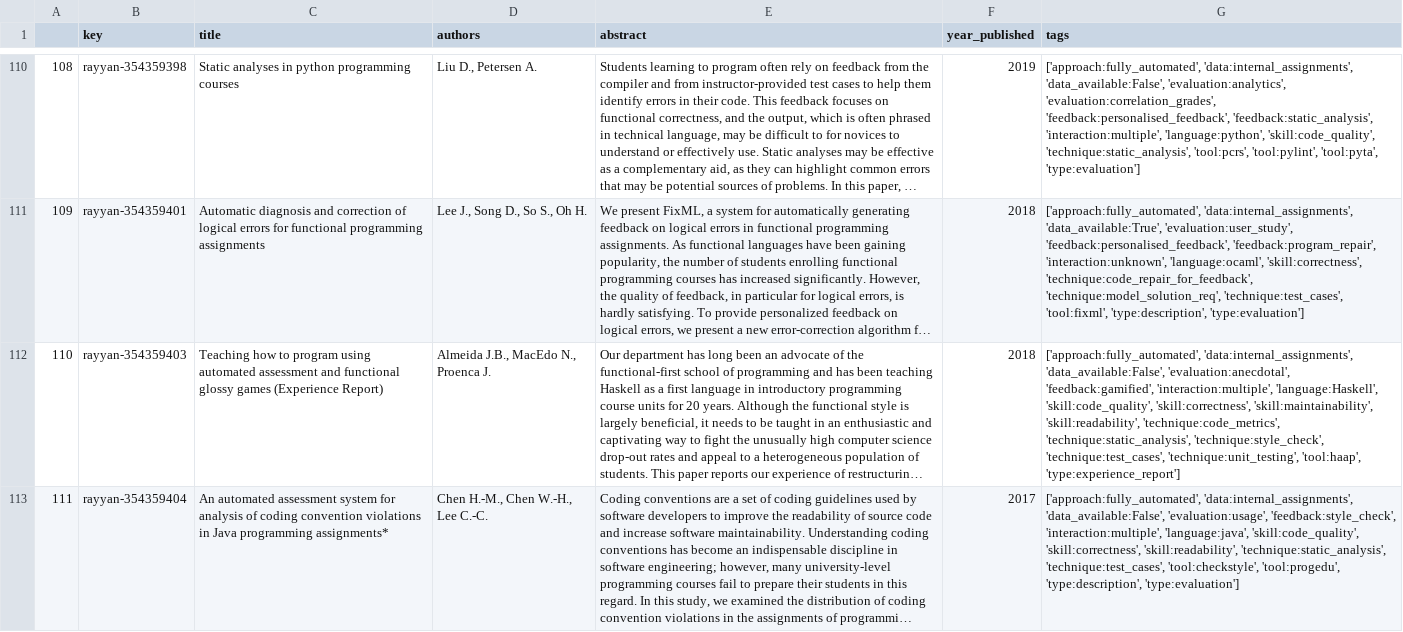
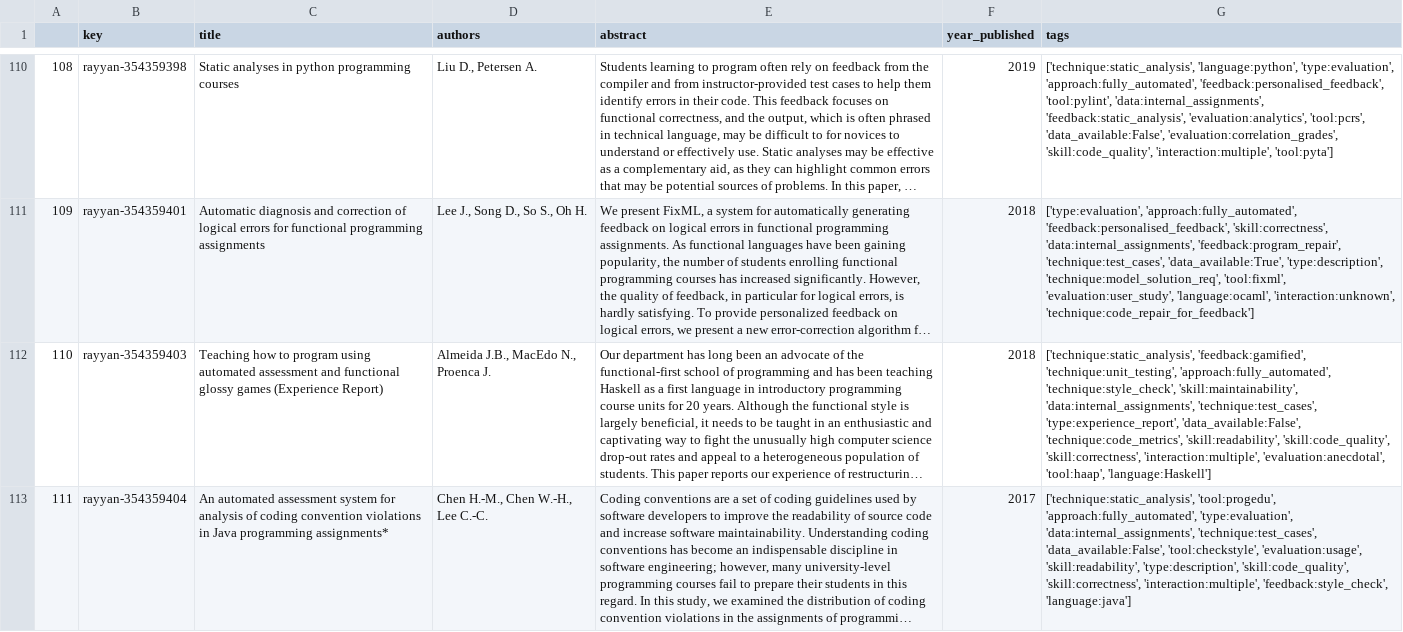
Before and after one commit to m-messer/Automated-Assessment-SLR-Data-Processing, a CSV file: data/processed.csv, drawn as a sheet; only a part is shown, gaps mark what is left out; long unchanged cells end in …; the diff covers the shown part only; the diff names each change by its address in the sheet, - before the commit and + after, or states it on an @@ line.

```diff
--- a/data/processed.csv
+++ b/data/processed.csv
-G110 (tags): ['approach:fully_automated', 'data:internal_assignments', 'data_available:False', 'evaluation:analytics', 'evaluation:correlation_grades', 'feedback:personalised_feedback', 'feedback:static_analysis', 'interaction:multiple', 'language:python', 'skill:code_quality', 'technique:static_analysis', 'tool:pcrs', 'tool:pylint', 'tool:pyta', 'type:evaluation']
+G110 (tags): ['technique:static_analysis', 'language:python', 'type:evaluation', 'approach:fully_automated', 'feedback:personalised_feedback', 'tool:pylint', 'data:internal_assignments', 'feedback:static_analysis', 'evaluation:analytics', 'tool:pcrs', 'data_available:False', 'evaluation:correlation_grades', 'skill:code_quality', 'interaction:multiple', 'tool:pyta']
-G111 (tags): ['approach:fully_automated', 'data:internal_assignments', 'data_available:True', 'evaluation:user_study', 'feedback:personalised_feedback', 'feedback:program_repair', 'interaction:unknown', 'language:ocaml', 'skill:correctness', 'technique:code_repair_for_feedback', 'technique:model_solution_req', 'technique:test_cases', 'tool:fixml', 'type:description', 'type:evaluation']
+G111 (tags): ['type:evaluation', 'approach:fully_automated', 'feedback:personalised_feedback', 'skill:correctness', 'data:internal_assignments', 'feedback:program_repair', 'technique:test_cases', 'data_available:True', 'type:description', 'technique:model_solution_req', 'tool:fixml', 'evaluation:user_study', 'language:ocaml', 'interaction:unknown', 'technique:code_repair_for_feedback']
-G112 (tags): ['approach:fully_automated', 'data:internal_assignments', 'data_available:False', 'evaluation:anecdotal', 'feedback:gamified', 'interaction:multiple', 'language:Haskell', 'skill:code_quality', 'skill:correctness', 'skill:maintainability', 'skill:readability', 'technique:code_metrics', 'technique:static_analysis', 'technique:style_check', 'technique:test_cases', 'technique:unit_testing', 'tool:haap', 'type:experience_report']
+G112 (tags): ['technique:static_analysis', 'feedback:gamified', 'technique:unit_testing', 'approach:fully_automated', 'technique:style_check', 'skill:maintainability', 'data:internal_assignments', 'technique:test_cases', 'type:experience_report', 'data_available:False', 'technique:code_metrics', 'skill:readability', 'skill:code_quality', 'skill:correctness', 'interaction:multiple', 'evaluation:anecdotal', 'tool:haap', 'language:Haskell']
-G113 (tags): ['approach:fully_automated', 'data:internal_assignments', 'data_available:False', 'evaluation:usage', 'feedback:style_check', 'interaction:multiple', 'language:java', 'skill:code_quality', 'skill:correctness', 'skill:readability', 'technique:static_analysis', 'technique:test_cases', 'tool:checkstyle', 'tool:progedu', 'type:description', 'type:evaluation']
+G113 (tags): ['technique:static_analysis', 'tool:progedu', 'approach:fully_automated', 'type:evaluation', 'data:internal_assignments', 'technique:test_cases', 'data_available:False', 'tool:checkstyle', 'evaluation:usage', 'skill:readability', 'type:description', 'skill:code_quality', 'skill:correctness', 'interaction:multiple', 'feedback:style_check', 'language:java']
```
Also changed, not shown: 119 edited cells elsewhere in this file, data/articles.csv, 4 other files.
